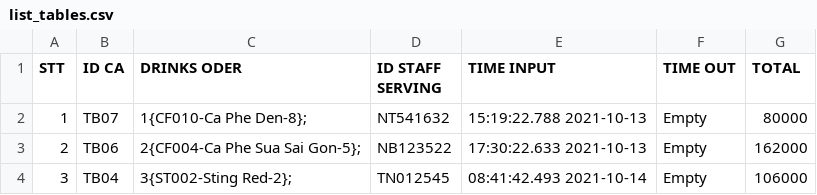
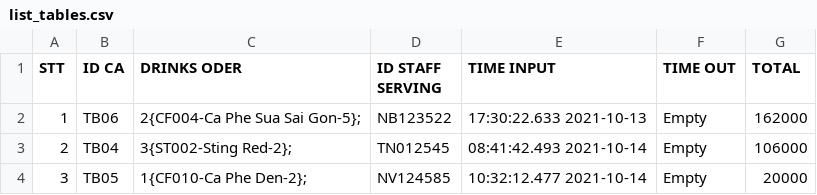
Before and after one commit to thaovt1991/Manager_Coffee_And_Drink, a CSV file: out_data/list_tables.csv, drawn as a sheet.

```diff
--- a/out_data/list_tables.csv
+++ b/out_data/list_tables.csv
@@ -1,4 +1,4 @@
 STT,ID CA,DRINKS ODER,ID STAFF SERVING,TIME INPUT,TIME OUT,TOTAL
-1,TB07,1{CF010-Ca Phe Den-8};,NT541632,15:19:22.788 2021-10-13,Empty,80000
-2,TB06,2{CF004-Ca Phe Sua Sai Gon-5};,NB123522,17:30:22.633 2021-10-13,Empty,162000
-3,TB04,3{ST002-Sting Red-2};,TN012545,08:41:42.493 2021-10-14,Empty,106000
+1,TB06,2{CF004-Ca Phe Sua Sai Gon-5};,NB123522,17:30:22.633 2021-10-13,Empty,162000
+2,TB04,3{ST002-Sting Red-2};,TN012545,08:41:42.493 2021-10-14,Empty,106000
+3,TB05,1{CF010-Ca Phe Den-2};,NV124585,10:32:12.477 2021-10-14,Empty,20000
```
Also changed, not shown: out_data/list_bills.csv, 4 other files.
